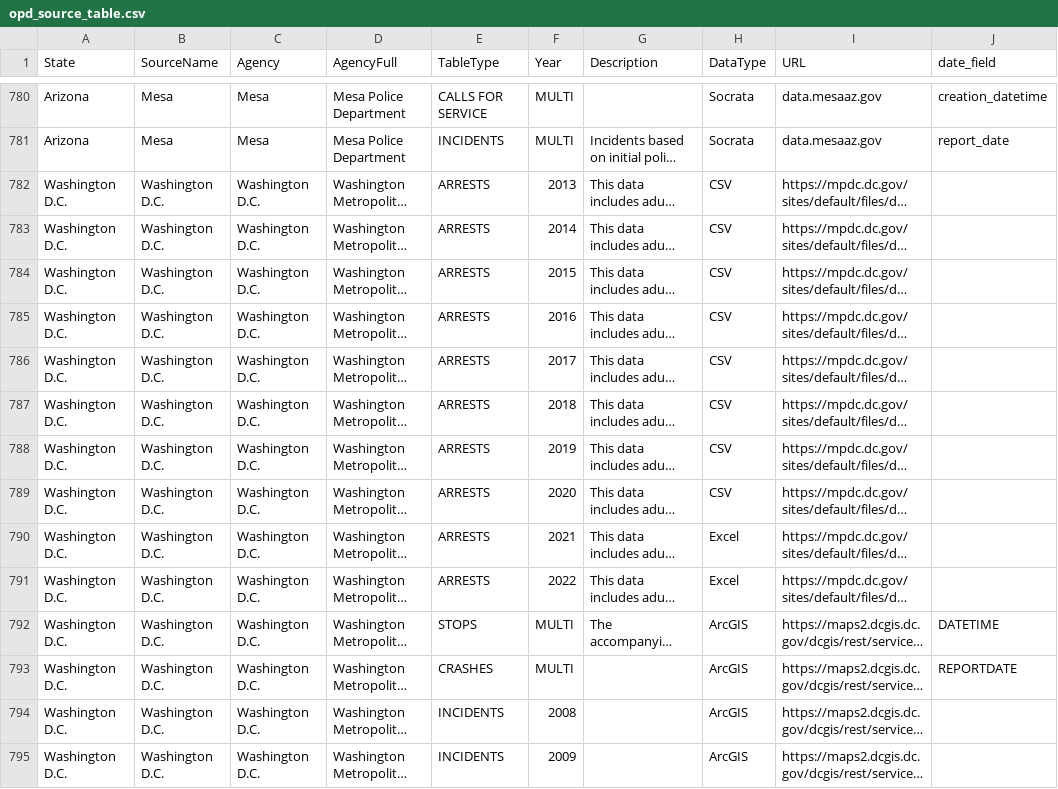
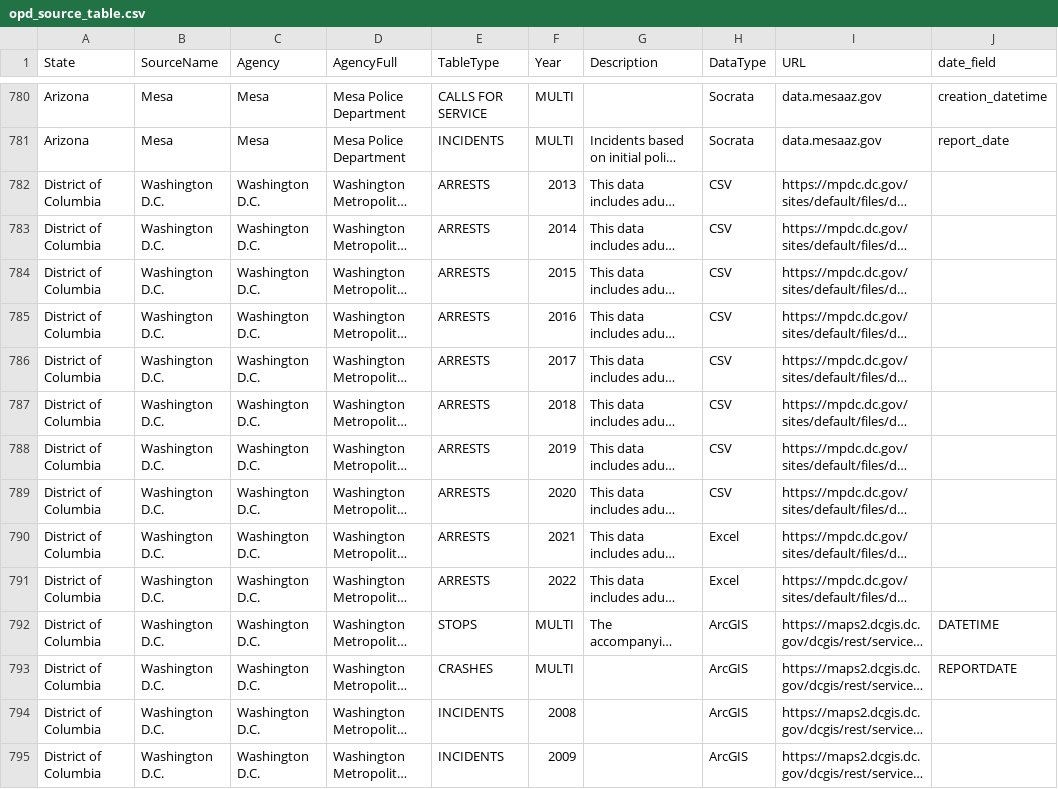
Before and after one commit to openpolicedata/opd-data, a CSV file: opd_source_table.csv, drawn as a sheet; only a part is shown, gaps mark what is left out; long unchanged cells end in …; the diff covers the shown part only; the diff names each change by its address in the sheet, - before the commit and + after, or states it on an @@ line.

Commit message:
Corrections to source table

```diff
--- a/opd_source_table.csv
+++ b/opd_source_table.csv
-A782:A795 (State): Washington D.C.
+A782:A795 (State): District of Columbia
```
Also changed, not shown: 18 edited cells elsewhere in this file.
